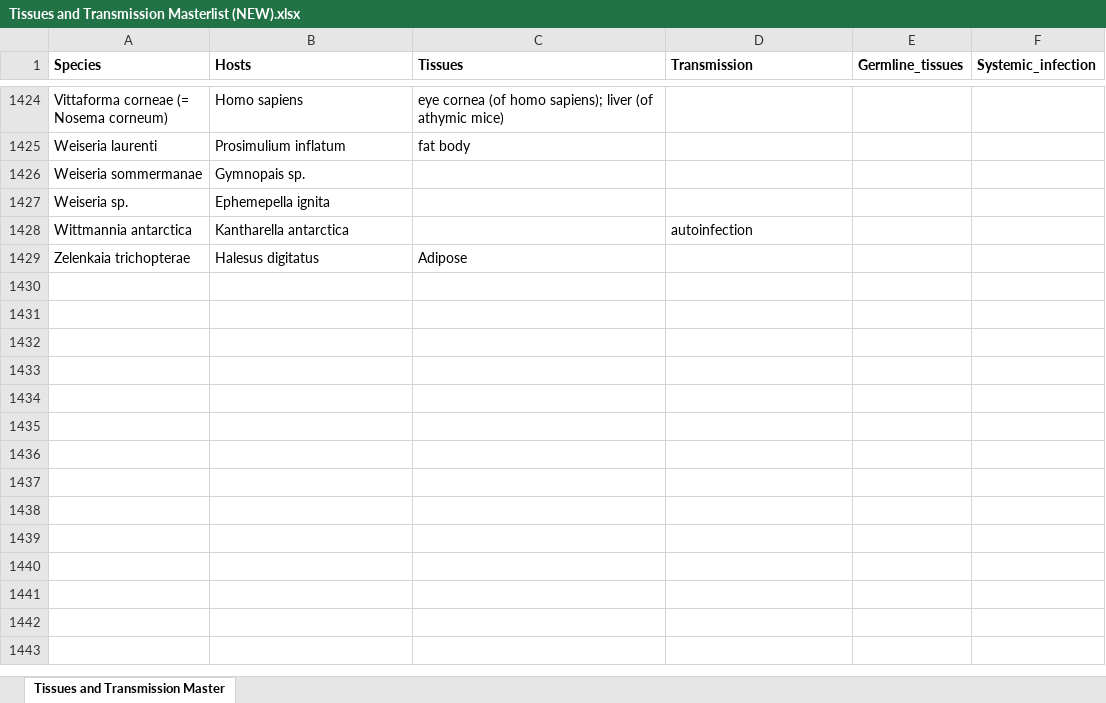
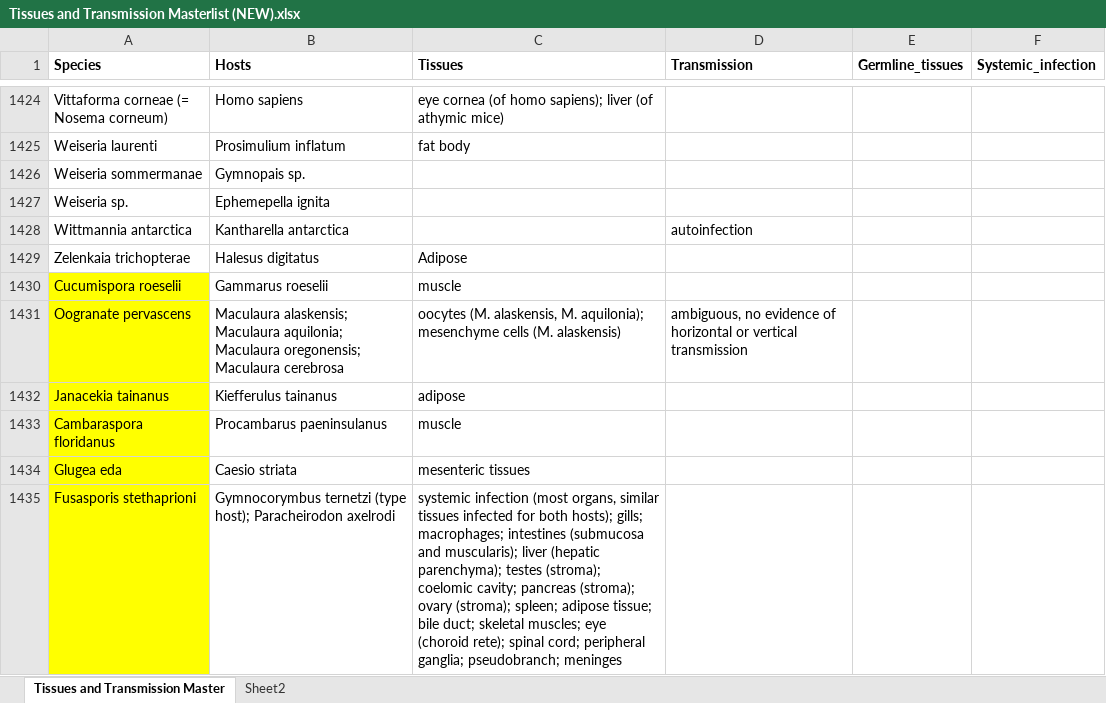
Before and after one commit to bmurareanu/Microsporidia-Database, an Excel workbook: Figure S4/Fig S4A - Somatic vs germline infection/Tissues and Transmission Masterlist (NEW).xlsx, sheet Tissues and Transmission Master, drawn as a sheet; only a part is shown, gaps mark what is left out; values as stored, in another font and other column widths than the file's, no borders; conditional formats not drawn; the diff covers the shown part only; the diff names each change by its address in the sheet, - before the commit and + after, or states it on an @@ line.

Commit message:
Add files via upload
Updated figure S4A spreadsheets + scripts

```diff
--- a/Figure S4/Fig S4A - Somatic vs germline infection/Tissues and Transmission Masterlist (NEW).xlsx (sheet Tissues and Transmission Master)
+++ b/Figure S4/Fig S4A - Somatic vs germline infection/Tissues and Transmission Masterlist (NEW).xlsx (sheet Tissues and Transmission Master)
+sheet tab: Sheet2
+row 1430: Cucumispora roeselii | Gammarus roeselii | muscle
+row 1431: Oogranate pervascens | Maculaura alaskensis; Maculaura aquilonia; Maculaura oregonensis; Maculaura cerebrosa | oocytes (M. alaskensis, M. aquilonia); mesenchyme cells (M. alaskensis) | ambiguous, no evidence of horizontal or vertical transmission
+row 1432: Janacekia tainanus | Kiefferulus tainanus | adipose
+row 1433: Cambaraspora floridanus | Procambarus paeninsulanus | muscle
+row 1434: Glugea eda | Caesio striata | mesenteric tissues
+row 1435: Fusasporis stethaprioni | Gymnocorymbus ternetzi (type host); Paracheirodon axelrodi | systemic infection (most organs, similar tissues infected for both hosts); gills; macrophages; intestines (submucosa and muscularis); liver (hepatic parenchyma); testes (stroma); coelomic cavity; pancreas (stroma); ovary (stroma); spleen; adipose tissue; bile duct; skeletal muscles; eye (choroid rete); spinal cord; peripheral ganglia; pseudobranch; meninges
```
Also changed, not shown: 6 added rows and 10 edited cells elsewhere in this sheet, Figure S4/Fig S4A - Somatic vs germline infection/Transmission Database.xlsx, 1 other file.
